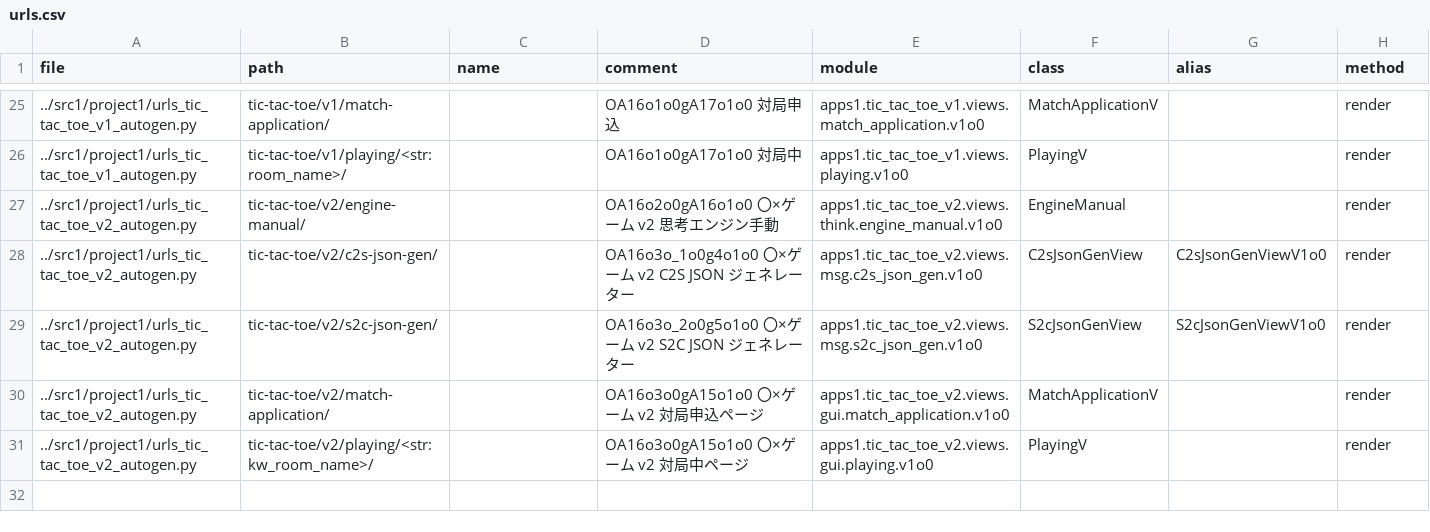
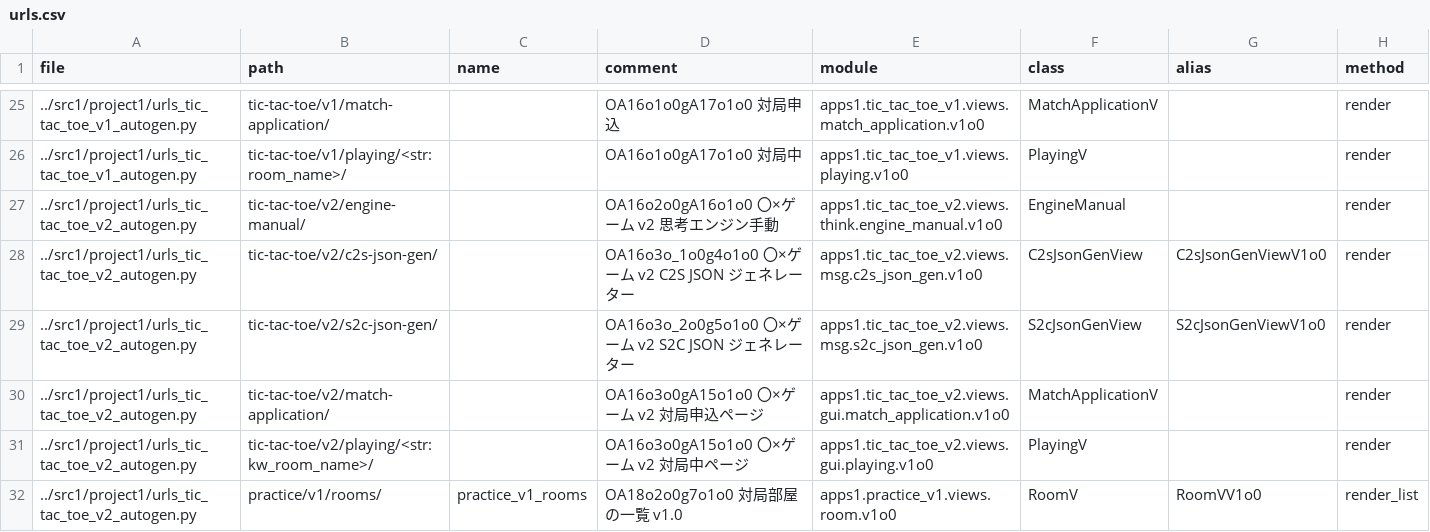
Before and after one commit to muzudho/django-practice2, a CSV file: src1_meta/data/urls.csv, drawn as a sheet; only a part is shown, gaps mark what is left out; the diff names each change by its address in the sheet, - before the commit and + after, or states it on an @@ line.

Commit message:
URL autogen

```diff
--- a/src1_meta/data/urls.csv
+++ b/src1_meta/data/urls.csv
+row 32: ../src1/project1/urls_tic_tac_toe_v2_autogen.py | practice/v1/rooms/ | practice_v1_rooms | OA18o2o0g7o1o0 対局部屋の一覧 v1.0 | apps1.practice_v1.views.room.v1o0 | RoomV | RoomVV1o0 | render_list
```
Also changed, not shown: 4 other files.
